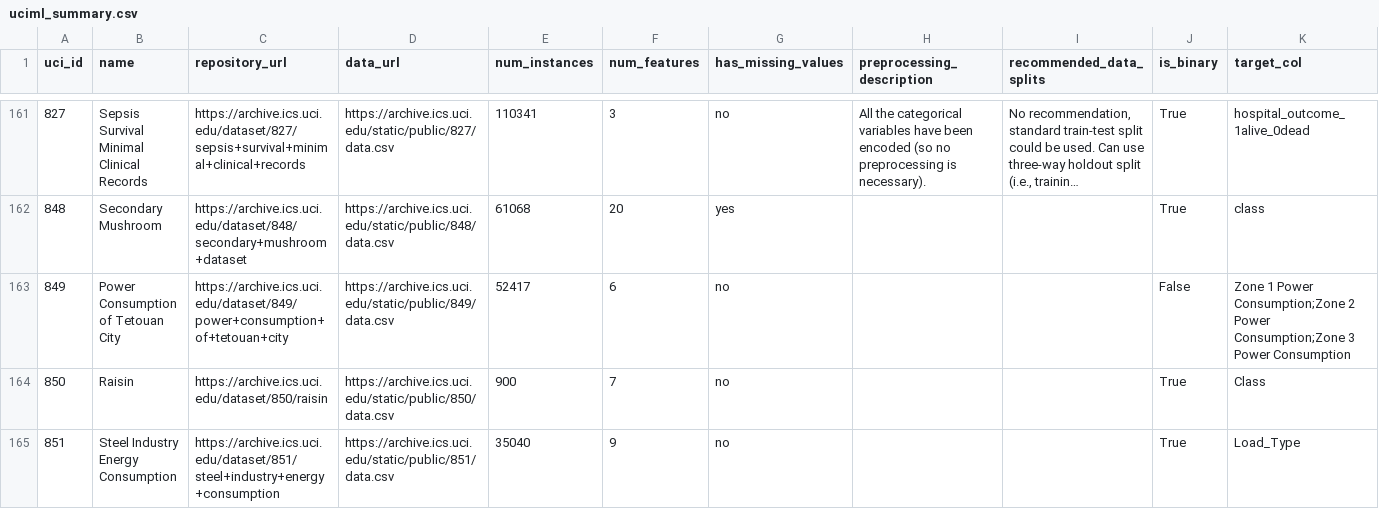
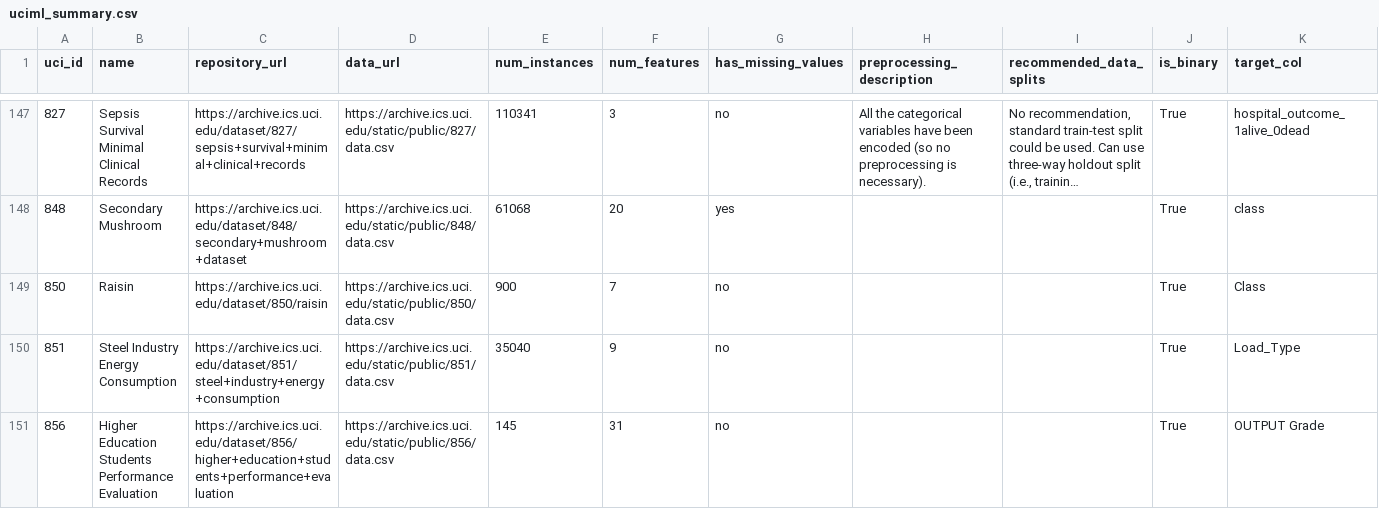
Before and after one commit to Bachega/dataset_fetch, a CSV file: uciml_summary.csv, drawn as a sheet; only a part is shown, gaps mark what is left out; the shorter side is filled out with more unchanged rows; long unchanged cells end in …; the diff covers the shown part only; the diff names each change by its address in the sheet, - before the commit and + after, or states it on an @@ line.

Commit message:
processed datasets done

```diff
--- a/uciml_summary.csv
+++ b/uciml_summary.csv
-row 163: 849 | Power Consumption of Tetouan City | https://archive.ics.uci.edu/dataset/849/power+consumption+of+tetouan+city | https://archive.ics.uci.edu/static/public/849/data.csv | 52417 | 6 | no |  |  | False | Zone 1 Power Consumption;Zone 2 Power Consumption;Zone 3 Power Consumption
```
Also changed, not shown: 17 removed rows elsewhere in this file, 3 other files.
